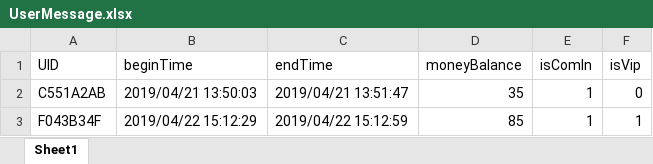
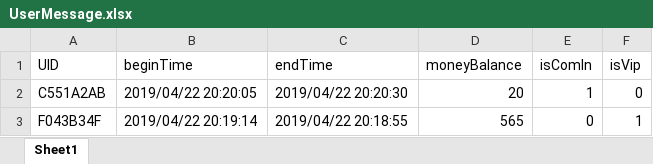
Before and after one commit to AlleyDeng/park_counter, an Excel workbook: Park/park_release_msv2015_32bit/UserMessage.xlsx, sheet Sheet1, drawn as a sheet; values as stored, in another font and other column widths than the file's, no borders; the diff names each change by its address in the sheet, - before the commit and + after, or states it on an @@ line.

Commit message:
Update UserMessage.xlsx

```diff
--- a/Park/park_release_msv2015_32bit/UserMessage.xlsx (sheet Sheet1)
+++ b/Park/park_release_msv2015_32bit/UserMessage.xlsx (sheet Sheet1)
-B2 (beginTime): 2019/04/21 13:50:03
+B2 (beginTime): 2019/04/22 20:20:05
-C2 (endTime): 2019/04/21 13:51:47
+C2 (endTime): 2019/04/22 20:20:30
-D2 (moneyBalance): 35
+D2 (moneyBalance): 20
-B3 (beginTime): 2019/04/22 15:12:29
+B3 (beginTime): 2019/04/22 20:19:14
-C3 (endTime): 2019/04/22 15:12:59
+C3 (endTime): 2019/04/22 20:18:55
-D3 (moneyBalance): 85
+D3 (moneyBalance): 565
-E3 (isComIn): 1
+E3 (isComIn): 0
```
